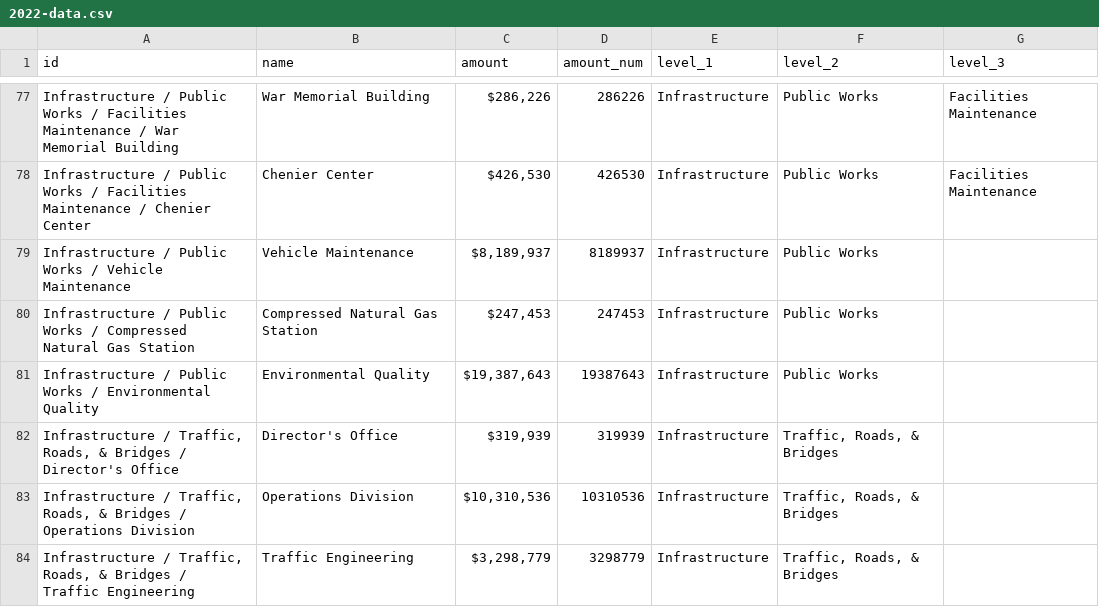
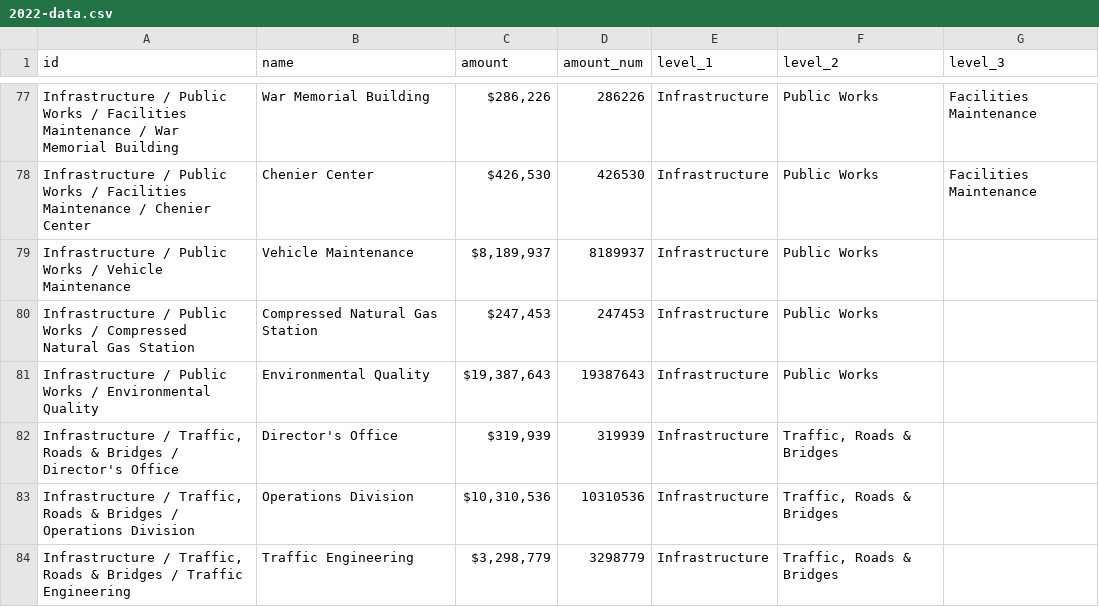
Before and after one commit to thecurrentla/budget-visualization, a CSV file: src/data/2022-data.csv, drawn as a sheet; only a part is shown, gaps mark what is left out; the diff covers the shown part only.

Commit message:
Data update

```diff
--- a/src/data/2022-data.csv
+++ b/src/data/2022-data.csv
@@ -81,4 +81,4 @@ Infrastructure / Public Works / Compressed Natural Gas Station,Compressed Natura
 Infrastructure / Public Works / Environmental Quality,Environmental Quality,"$19,387,643",19387643,Infrastructure,Public Works,
-"Infrastructure / Traffic, Roads, & Bridges / Director's Office",Director's Office,"$319,939",319939,Infrastructure,"Traffic, Roads, & Bridges",
-"Infrastructure / Traffic, Roads, & Bridges / Operations Division",Operations Division,"$10,310,536",10310536,Infrastructure,"Traffic, Roads, & Bridges",
-"Infrastructure / Traffic, Roads, & Bridges / Traffic Engineering",Traffic Engineering,"$3,298,779",3298779,Infrastructure,"Traffic, Roads, & Bridges",
+"Infrastructure / Traffic, Roads & Bridges / Director's Office",Director's Office,"$319,939",319939,Infrastructure,"Traffic, Roads & Bridges",
+"Infrastructure / Traffic, Roads & Bridges / Operations Division",Operations Division,"$10,310,536",10310536,Infrastructure,"Traffic, Roads & Bridges",
+"Infrastructure / Traffic, Roads & Bridges / Traffic Engineering",Traffic Engineering,"$3,298,779",3298779,Infrastructure,"Traffic, Roads & Bridges",
```
Also changed, not shown: 16 edited cells elsewhere in this file, 3 other files.
